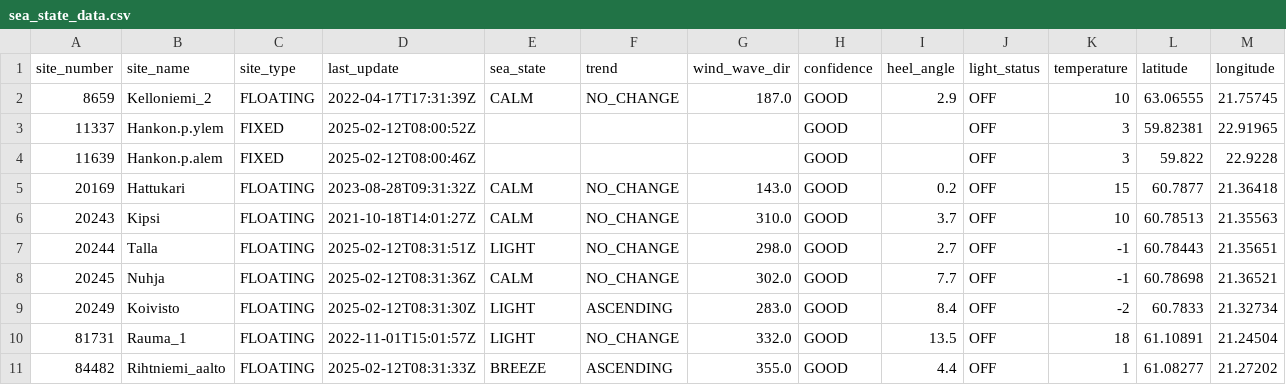
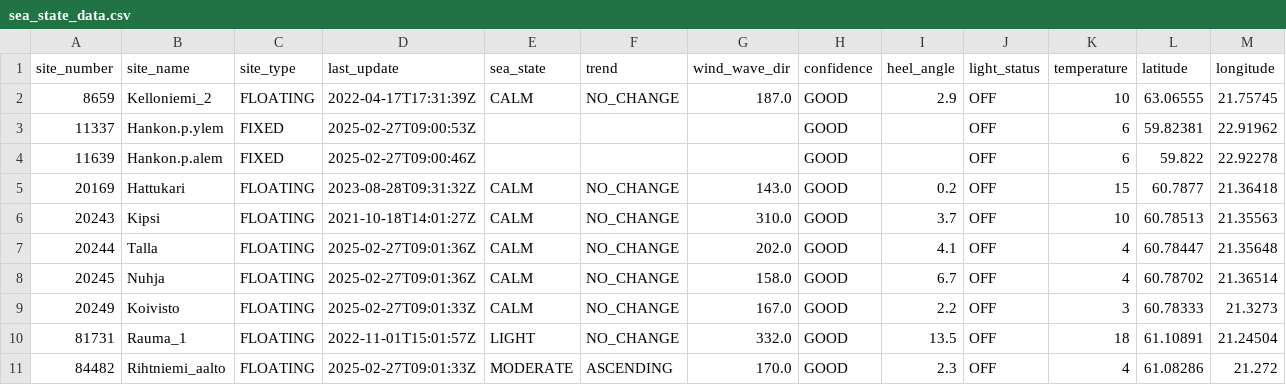
Before and after one commit to zignut1035/AIS_Ship, a CSV file: transformed_data/sea_state_data.csv, drawn as a sheet.

```diff
--- a/transformed_data/sea_state_data.csv
+++ b/transformed_data/sea_state_data.csv
@@ -2,10 +2,10 @@ site_number,site_name,site_type,last_update,sea_state,trend,wind_wave_dir,confid
 8659,Kelloniemi_2,FLOATING,2022-04-17T17:31:39Z,CALM,NO_CHANGE,187.0,GOOD,2.9,OFF,10,63.06555,21.75745
-11337,Hankon.p.ylem,FIXED,2025-02-12T08:00:52Z,,,,GOOD,,OFF,3,59.82381,22.91965
-11639,Hankon.p.alem,FIXED,2025-02-12T08:00:46Z,,,,GOOD,,OFF,3,59.822,22.9228
+11337,Hankon.p.ylem,FIXED,2025-02-27T09:00:53Z,,,,GOOD,,OFF,6,59.82381,22.91962
+11639,Hankon.p.alem,FIXED,2025-02-27T09:00:46Z,,,,GOOD,,OFF,6,59.822,22.92278
 20169,Hattukari,FLOATING,2023-08-28T09:31:32Z,CALM,NO_CHANGE,143.0,GOOD,0.2,OFF,15,60.7877,21.36418
 20243,Kipsi,FLOATING,2021-10-18T14:01:27Z,CALM,NO_CHANGE,310.0,GOOD,3.7,OFF,10,60.78513,21.35563
-20244,Talla,FLOATING,2025-02-12T08:31:51Z,LIGHT,NO_CHANGE,298.0,GOOD,2.7,OFF,-1,60.78443,21.35651
-20245,Nuhja,FLOATING,2025-02-12T08:31:36Z,CALM,NO_CHANGE,302.0,GOOD,7.7,OFF,-1,60.78698,21.36521
-20249,Koivisto,FLOATING,2025-02-12T08:31:30Z,LIGHT,ASCENDING,283.0,GOOD,8.4,OFF,-2,60.7833,21.32734
+20244,Talla,FLOATING,2025-02-27T09:01:36Z,CALM,NO_CHANGE,202.0,GOOD,4.1,OFF,4,60.78447,21.35648
+20245,Nuhja,FLOATING,2025-02-27T09:01:36Z,CALM,NO_CHANGE,158.0,GOOD,6.7,OFF,4,60.78702,21.36514
+20249,Koivisto,FLOATING,2025-02-27T09:01:33Z,CALM,NO_CHANGE,167.0,GOOD,2.2,OFF,3,60.78333,21.3273
 81731,Rauma_1,FLOATING,2022-11-01T15:01:57Z,LIGHT,NO_CHANGE,332.0,GOOD,13.5,OFF,18,61.10891,21.24504
-84482,Rihtniemi_aalto,FLOATING,2025-02-12T08:31:33Z,BREEZE,ASCENDING,355.0,GOOD,4.4,OFF,1,61.08277,21.27202
+84482,Rihtniemi_aalto,FLOATING,2025-02-27T09:01:33Z,MODERATE,ASCENDING,170.0,GOOD,2.3,OFF,4,61.08286,21.272
```
Also changed, not shown: 2 other files.
